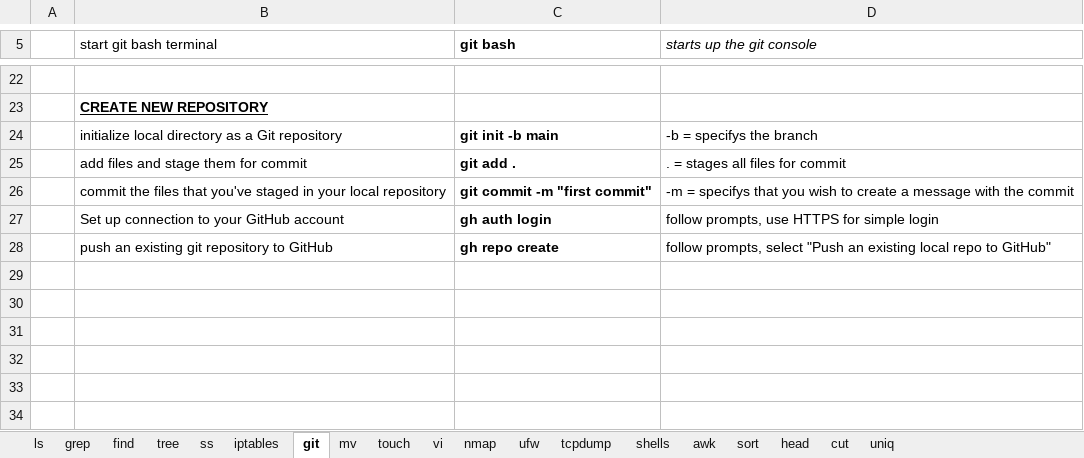
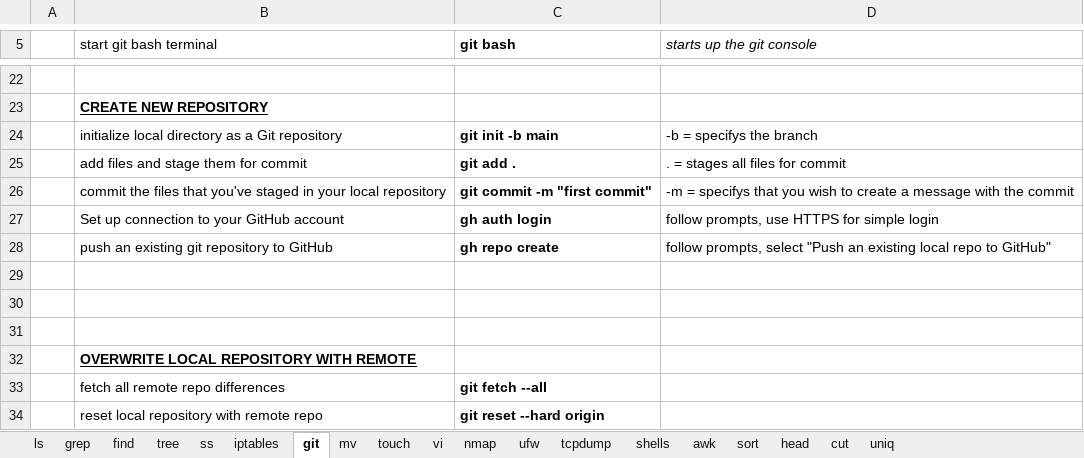
Before and after one commit to hoyle-timothy/Linux-cmds-cheat-sheet, an Excel workbook: Linux_cmd_master_sheet.xlsx, sheet git, drawn as a sheet; only a part is shown, gaps mark what is left out; values as stored, in another font and other column widths than the file's, no borders; the diff names each change by its address in the sheet, - before the commit and + after, or states it on an @@ line.

Commit message:
added hard local repo reset

```diff
--- a/Linux_cmd_master_sheet.xlsx (sheet git)
+++ b/Linux_cmd_master_sheet.xlsx (sheet git)
+row 29: (empty)
+row 30: (empty)
+row 31: (empty)
+row 32:  | OVERWRITE LOCAL REPOSITORY WITH REMOTE
+row 33:  | fetch all remote repo differences | git fetch --all
+row 34:  | reset local repository with remote repo | git reset --hard origin
```
